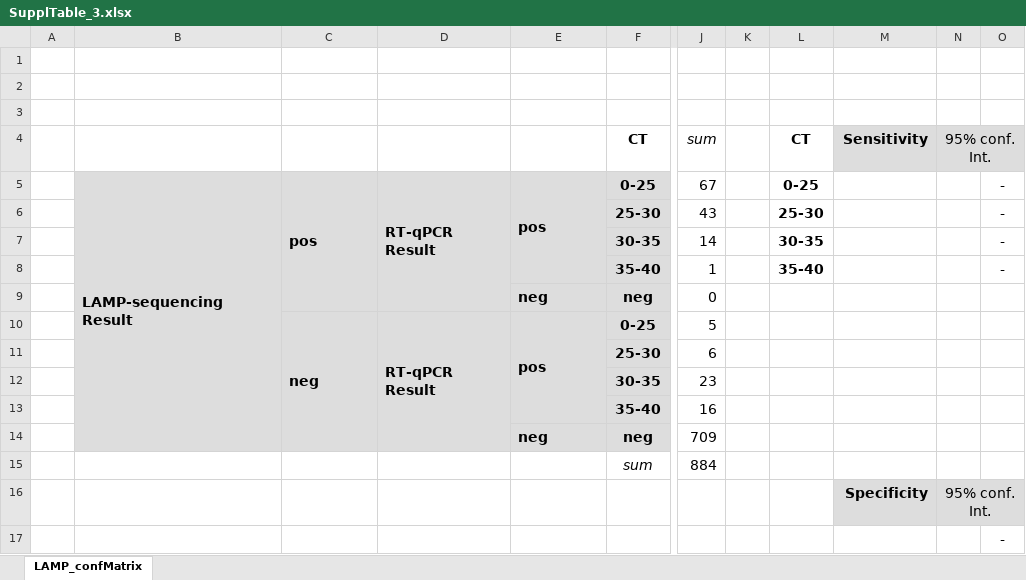
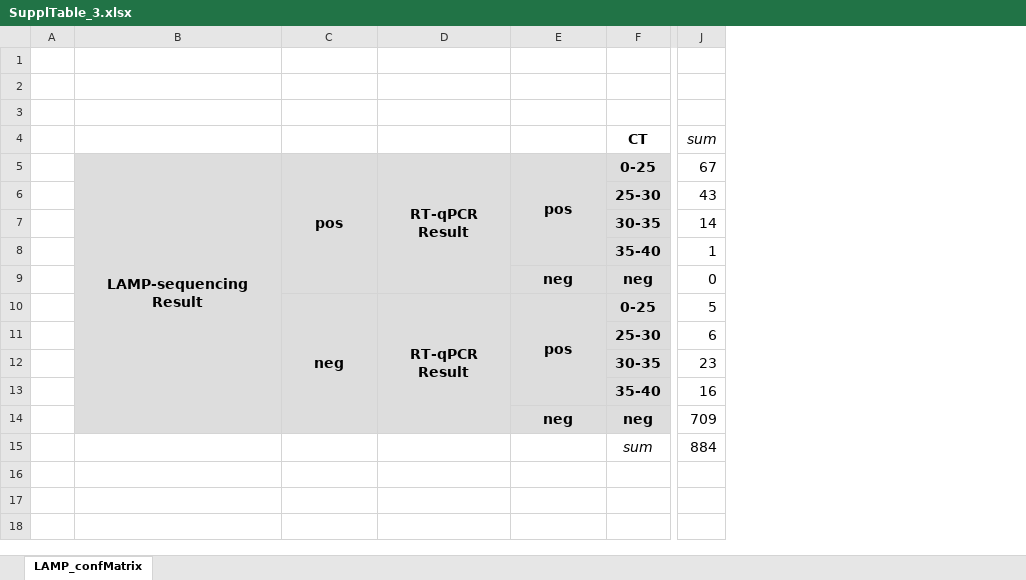
Before and after one commit to anders-biostat/LAMP-Paper-Figures, an Excel workbook: SVGs/SupplTable_3.xlsx, sheet LAMP_confMatrix, drawn as a sheet; only a part is shown, gaps mark what is left out; values as stored, in another font and other column widths than the file's, no borders; rows hold the shown columns only; the diff names each change by its address in the sheet, - before the commit and + after, or states it on an @@ line.

Commit message:
added padding to cells

```diff
--- a/SVGs/SupplTable_3.xlsx (sheet LAMP_confMatrix)
+++ b/SVGs/SupplTable_3.xlsx (sheet LAMP_confMatrix)
-column K, empty
-column L (CT), rows 5-8: 0-25 | 25-30 | 30-35 | 35-40
-column M (Sensitivity), empty
-column N (95% conf. Int.), empty
-column O, rows 5-8: all -
-B5:E5 alignment: left
+B5:E5 alignment: center
-E9 alignment: left
+E9 alignment: center
-C10:E10 alignment: left
+C10:E10 alignment: center
-E14 alignment: left
+E14 alignment: center
-row 16:  |  |  |  |  |  |  |  |  | Specificity | 95% conf. Int.
-row 17:  |  |  |  |  |  |  |  |  |  |  | -
```
